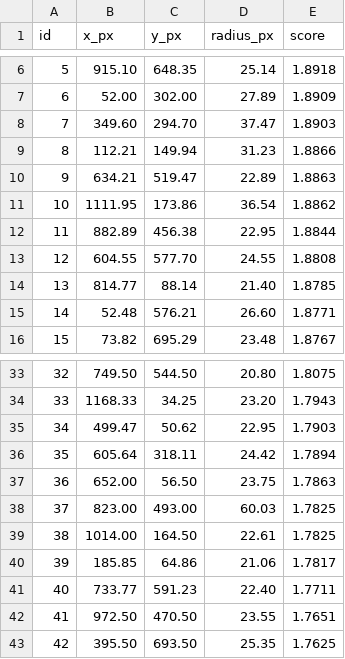
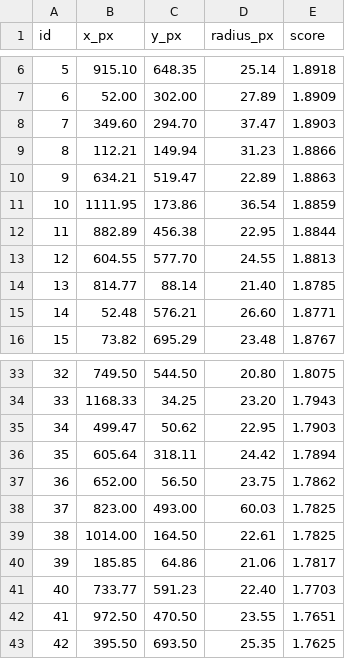
Before and after one commit to dajuarez4/MooCraDee, a CSV file: sam_radii.csv, drawn as a sheet; only a part is shown, gaps mark what is left out; the diff covers the shown part only; the diff names each change by its address in the sheet, - before the commit and + after, or states it on an @@ line.

```diff
--- a/sam_radii.csv
+++ b/sam_radii.csv
-E11 (score): 1.8862
+E11 (score): 1.8859
-E13 (score): 1.8808
+E13 (score): 1.8813
-E37 (score): 1.7863
+E37 (score): 1.7862
-E41 (score): 1.7711
+E41 (score): 1.7703
```
Also changed, not shown: 17 added rows, 2 edited cells and row numbers in column A elsewhere in this file, 11 other files.
